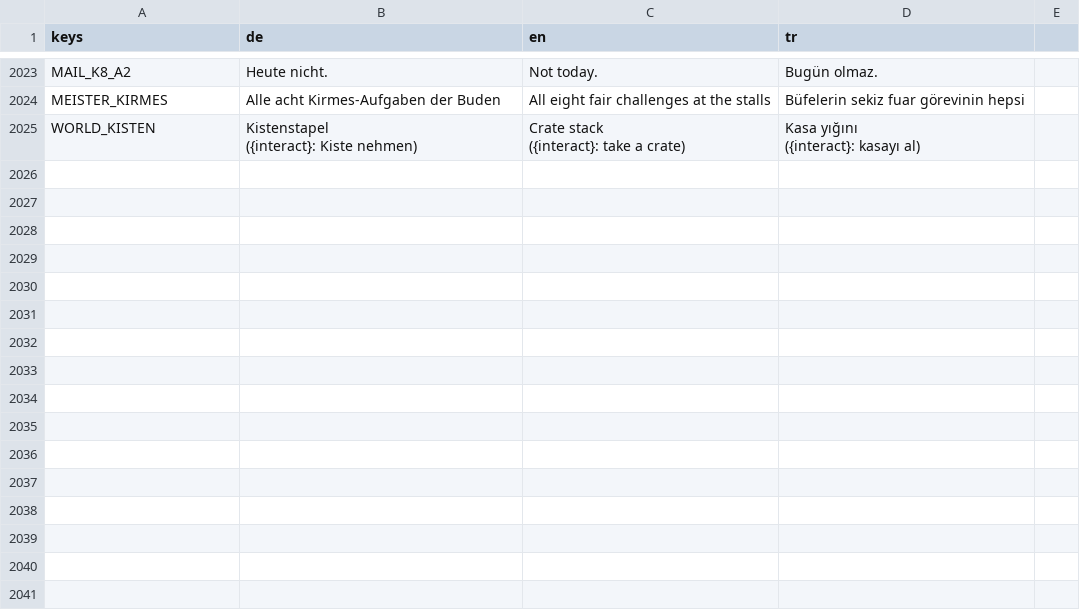
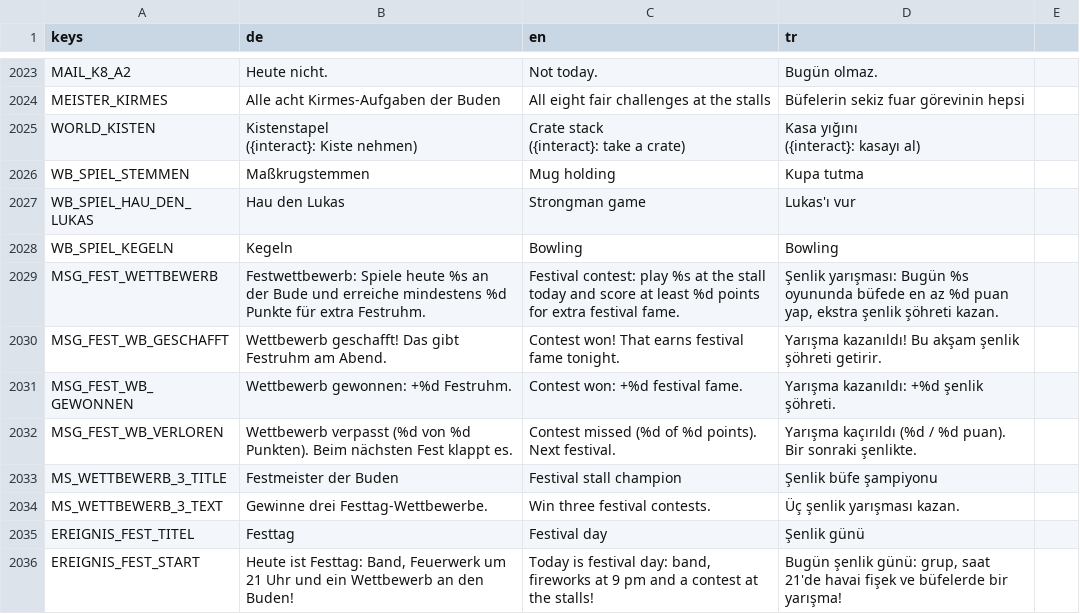
Before and after one commit to sysexperts/oktoberfest, a CSV file: locale/texte.csv, drawn as a sheet; only a part is shown, gaps mark what is left out.

```diff
--- a/locale/texte.csv
+++ b/locale/texte.csv
@@ -2541 +2541,12 @@ WORLD_KISTEN,"Kistenstapel
 ({interact}: kasayı al)"
+WB_SPIEL_STEMMEN,Maßkrugstemmen,Mug holding,Kupa tutma
+WB_SPIEL_HAU_DEN_LUKAS,Hau den Lukas,Strongman game,Lukas'ı vur
+WB_SPIEL_KEGELN,Kegeln,Bowling,Bowling
+MSG_FEST_WETTBEWERB,Festwettbewerb: Spiele heute %s an der Bude und erreiche mindestens %d Punkte für extra Festruhm.,Festival contest: play %s at the stall today and score at least %d points for extra festival fame.,"Şenlik yarışması: Bugün %s oyununda büfede en az %d puan yap, ekstra şenlik şöhreti kazan."
+MSG_FEST_WB_GESCHAFFT,Wettbewerb geschafft! Das gibt Festruhm am Abend.,Contest won! That earns festival fame tonight.,Yarışma kazanıldı! Bu akşam şenlik şöhreti getirir.
+MSG_FEST_WB_GEWONNEN,Wettbewerb gewonnen: +%d Festruhm.,Contest won: +%d festival fame.,Yarışma kazanıldı: +%d şenlik şöhreti.
+MSG_FEST_WB_VERLOREN,Wettbewerb verpasst (%d von %d Punkten). Beim nächsten Fest klappt es.,Contest missed (%d of %d points). Next festival.,Yarışma kaçırıldı (%d / %d puan). Bir sonraki şenlikte.
+MS_WETTBEWERB_3_TITLE,Festmeister der Buden,Festival stall champion,Şenlik büfe şampiyonu
+MS_WETTBEWERB_3_TEXT,Gewinne drei Festtag-Wettbewerbe.,Win three festival contests.,Üç şenlik yarışması kazan.
+EREIGNIS_FEST_TITEL,Festtag,Festival day,Şenlik günü
+EREIGNIS_FEST_START,"Heute ist Festtag: Band, Feuerwerk um 21 Uhr und ein Wettbewerb an den Buden!","Today is festival day: band, fireworks at 9 pm and a contest at the stalls!","Bugün şenlik günü: grup, saat 21'de havai fişek ve büfelerde bir yarışma!"
```
Also changed, not shown: 13 other files.
